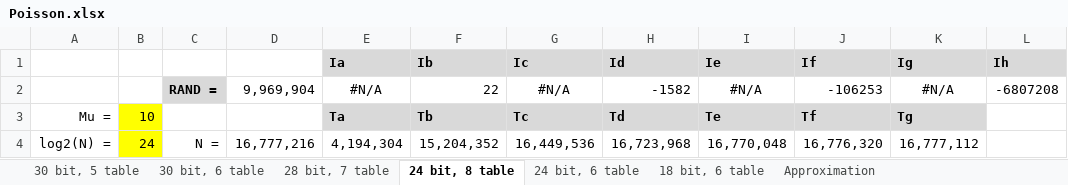
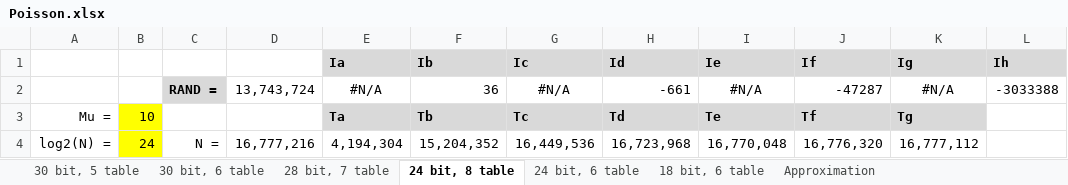
Before and after one commit to henrychoi/realtime, an Excel workbook: FPGA/pois/doc/Poisson.xlsx, sheet 24 bit, 8 table, drawn as a sheet; only a part is shown; values as stored, in another font and other column widths than the file's, no borders; conditional formats not drawn; the diff names each change by its address in the sheet, - before the commit and + after, or states it on an @@ line.

```diff
--- a/FPGA/pois/doc/Poisson.xlsx (sheet 24 bit, 8 table)
+++ b/FPGA/pois/doc/Poisson.xlsx (sheet 24 bit, 8 table)
-D2: 9,969,904
+D2: 13,743,724
-F2 (Ib): 22
+F2 (Ib): 36
-H2 (Id): -1582
+H2 (Id): -661
-J2 (If): -106253
+J2 (If): -47287
-L2 (Ih): -6807208
+L2 (Ih): -3033388
```
Also changed, not shown: sheet 30 bit, 5 table, sheet 28 bit, 7 table, sheet 24 bit, 6 table, sheet 30 bit, 6 table, sheet 18 bit, 6 table, charts or pictures, FPGA/randn/doc/Wallace Algorithm.xlsx, 36 other files.
